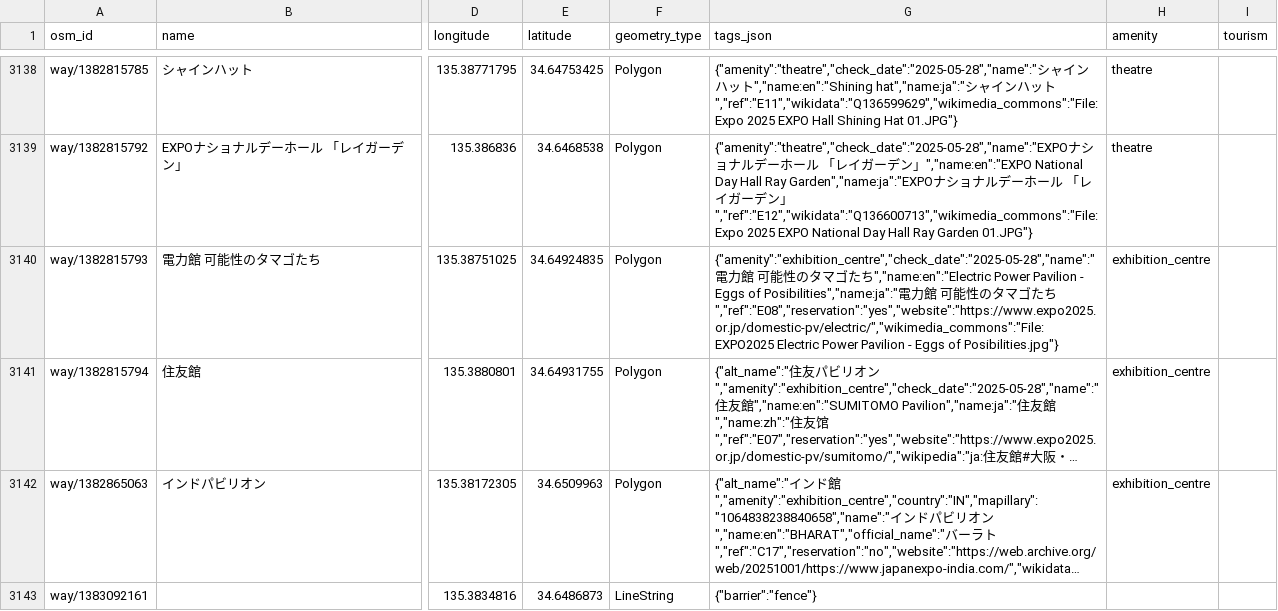
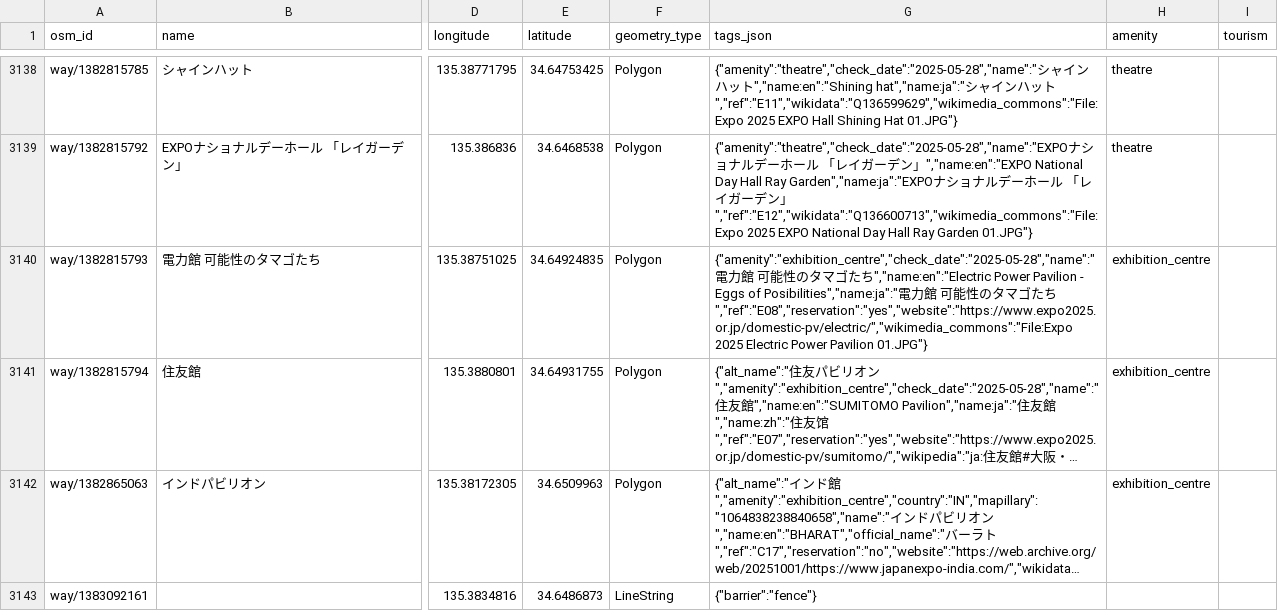
Before and after one commit to K-Sakanoshita/expo2025-maniacs, a CSV file: data/releases/2026-10-12/expo2025.csv, drawn as a sheet; only a part is shown, gaps mark what is left out; long unchanged cells end in …; the diff names each change by its address in the sheet, - before the commit and + after, or states it on an @@ line.

Commit message:
Update Electric Power Pavilion Commons photo

```diff
--- a/data/releases/2026-10-12/expo2025.csv
+++ b/data/releases/2026-10-12/expo2025.csv
-G3140 (tags_json): …たち","ref":"E08","reservation":"yes","website":"https://www.expo2025.or.jp/domestic-pv/electric/","wikimedia_commons":"File:EXPO2025 Electric Power Pavilion - Eggs of Posibilities.jpg"}
+G3140 (tags_json): …たち","ref":"E08","reservation":"yes","website":"https://www.expo2025.or.jp/domestic-pv/electric/","wikimedia_commons":"File:Expo 2025 Electric Power Pavilion 01.JPG"}
```
Also changed, not shown: 6 other files.
